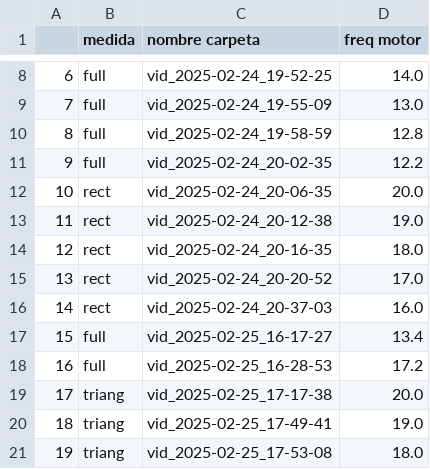
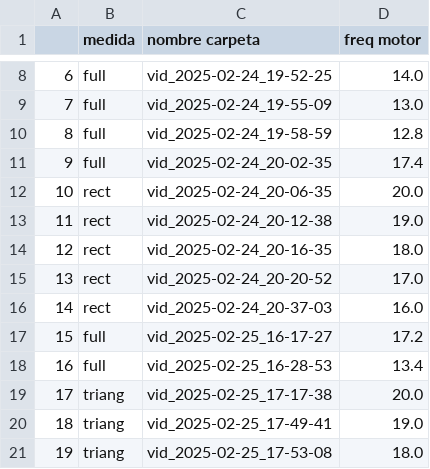
Before and after one commit to juandadamo/2024_flags, a CSV file: casos_2D_lista_archivos.csv, drawn as a sheet; only a part is shown, gaps mark what is left out.

```diff
--- a/casos_2D_lista_archivos.csv
+++ b/casos_2D_lista_archivos.csv
@@ -10,3 +10,3 @@
 8,full,vid_2025-02-24_19-58-59,12.8
-9,full,vid_2025-02-24_20-02-35,12.2
+9,full,vid_2025-02-24_20-02-35,17.4
 10,rect,vid_2025-02-24_20-06-35,20.0
@@ -16,4 +16,4 @@
 14,rect,vid_2025-02-24_20-37-03,16.0
-15,full,vid_2025-02-25_16-17-27,13.4
-16,full,vid_2025-02-25_16-28-53,17.2
+15,full,vid_2025-02-25_16-17-27,17.2
+16,full,vid_2025-02-25_16-28-53,13.4
 17,triang,vid_2025-02-25_17-17-38,20.0
```
Also changed, not shown: 4 other files.
